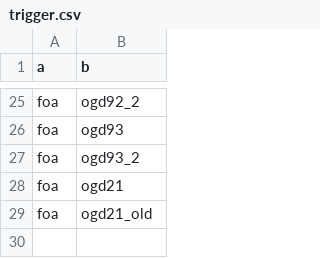
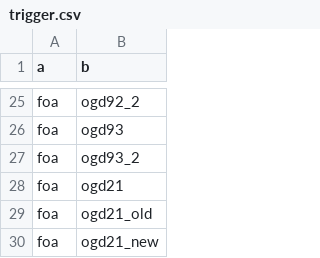
Before and after one commit to AFoletti/test_frictionless, a CSV file: staging/trigger.csv, drawn as a sheet; only a part is shown, gaps mark what is left out.

Commit message:
Update trigger.csv

```diff
--- a/staging/trigger.csv
+++ b/staging/trigger.csv
@@ -29 +29,2 @@ foa,ogd21
 foa,ogd21_old
+foa,ogd21_new
```
